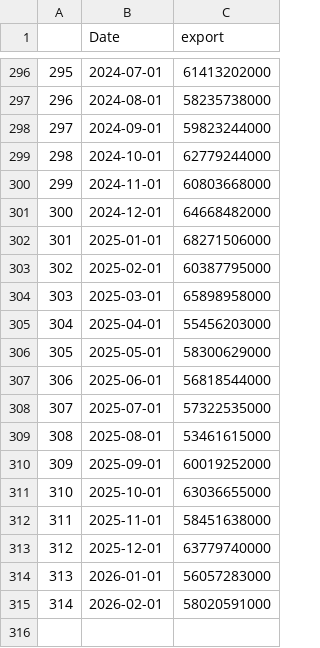
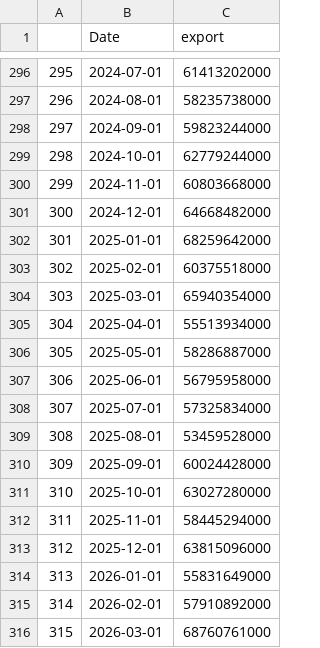
Before and after one commit to Dabra56/Economic_Dashboard, a CSV file: data/export.csv, drawn as a sheet; only a part is shown, gaps mark what is left out.

Commit message:
New Executive Order signed - data updated!

```diff
--- a/data/export.csv
+++ b/data/export.csv
@@ -301,15 +301,16 @@
 "300",2024-12-01,64668482000
-"301",2025-01-01,68271506000
-"302",2025-02-01,60387795000
-"303",2025-03-01,65898958000
-"304",2025-04-01,55456203000
-"305",2025-05-01,58300629000
-"306",2025-06-01,56818544000
-"307",2025-07-01,57322535000
-"308",2025-08-01,53461615000
-"309",2025-09-01,60019252000
-"310",2025-10-01,63036655000
-"311",2025-11-01,58451638000
-"312",2025-12-01,63779740000
-"313",2026-01-01,56057283000
-"314",2026-02-01,58020591000
+"301",2025-01-01,68259642000
+"302",2025-02-01,60375518000
+"303",2025-03-01,65940354000
+"304",2025-04-01,55513934000
+"305",2025-05-01,58286887000
+"306",2025-06-01,56795958000
+"307",2025-07-01,57325834000
+"308",2025-08-01,53459528000
+"309",2025-09-01,60024428000
+"310",2025-10-01,63027280000
+"311",2025-11-01,58445294000
+"312",2025-12-01,63815096000
+"313",2026-01-01,55831649000
+"314",2026-02-01,57910892000
+"315",2026-03-01,68760761000
```
Also changed, not shown: data/canada_table.csv, data/fr_Alberta_table.csv, 22 other files.
